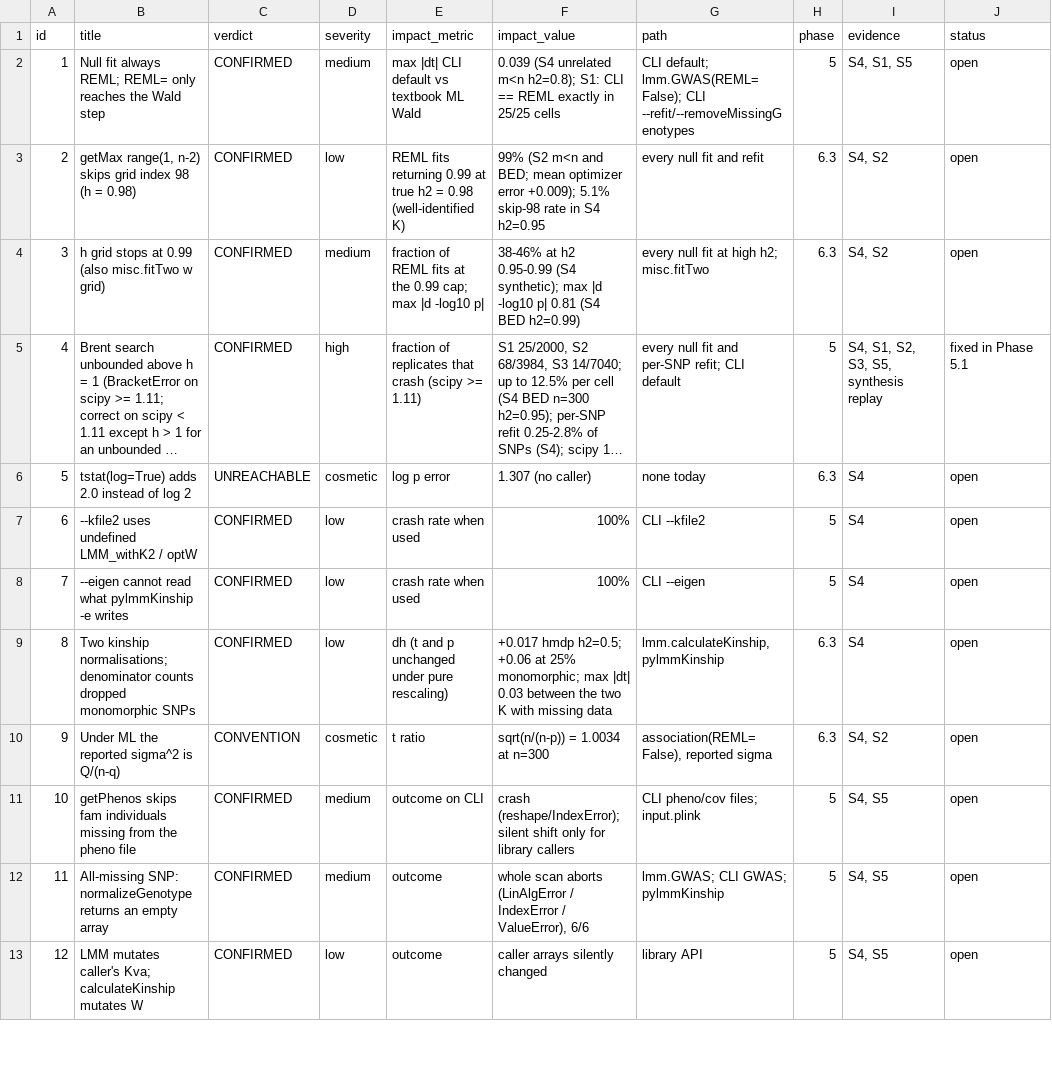
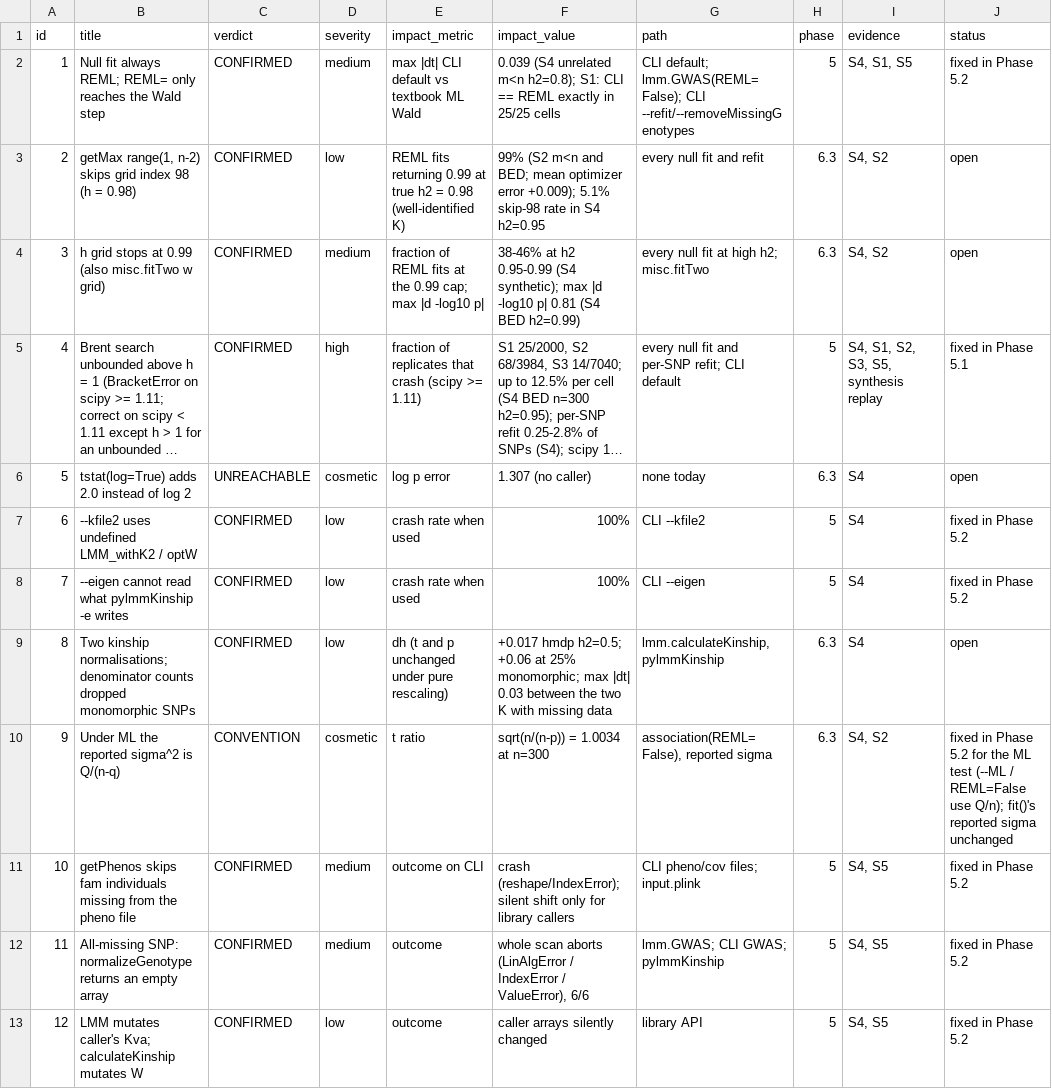
Before and after one commit to nickFurlotte/pylmm, a CSV file: sims/results/synthesis/bug_ledger.csv, drawn as a sheet; only a part is shown; long unchanged cells end in …; the diff covers the shown part only.

```diff
--- a/sims/results/synthesis/bug_ledger.csv
+++ b/sims/results/synthesis/bug_ledger.csv
@@ -1,3 +1,3 @@
 id,title,verdict,severity,impact_metric,impact_value,path,phase,evidence,status
-1,Null fit always REML; REML= only reaches the Wald step,CONFIRMED,medium,max |dt| CLI default vs textbook ML Wald,0.039 (S4 unrelated m<n h2=0.8); S1: CLI == REML exactly in 25/25 cells,CLI default; lmm.GWAS(REML=False); CLI --refit/--removeMissingGenotypes,5,"S4, S1, S5",open
+1,Null fit always REML; REML= only reaches the Wald step,CONFIRMED,medium,max |dt| CLI default vs textbook ML Wald,0.039 (S4 unrelated m<n h2=0.8); S1: CLI == REML exactly in 25/25 cells,CLI default; lmm.GWAS(REML=False); CLI --refit/--removeMissingGenotypes,5,"S4, S1, S5",fixed in Phase 5.2
 2,"getMax range(1, n-2) skips grid index 98 (h = 0.98)",CONFIRMED,low,REML fits returning 0.99 at true h2 = 0.98 (well-identified K),99% (S2 m<n and BED; mean optimizer error +0.009); 5.1% skip-98 rate in S4 h2=0.95,every null fit and refit,6.3,"S4, S2",open
@@ -6,8 +6,8 @@ id,title,verdict,severity,impact_metric,impact_value,path,phase,evidence,status
 5,tstat(log=True) adds 2.0 instead of log 2,UNREACHABLE,cosmetic,log p error,1.307 (no caller),none today,6.3,S4,open
-6,--kfile2 uses undefined LMM_withK2 / optW,CONFIRMED,low,crash rate when used,100%,CLI --kfile2,5,S4,open
-7,--eigen cannot read what pylmmKinship -e writes,CONFIRMED,low,crash rate when used,100%,CLI --eigen,5,S4,open
+6,--kfile2 uses undefined LMM_withK2 / optW,CONFIRMED,low,crash rate when used,100%,CLI --kfile2,5,S4,fixed in Phase 5.2
+7,--eigen cannot read what pylmmKinship -e writes,CONFIRMED,low,crash rate when used,100%,CLI --eigen,5,S4,fixed in Phase 5.2
 8,Two kinship normalisations; denominator counts dropped monomorphic SNPs,CONFIRMED,low,dh (t and p unchanged under pure rescaling),+0.017 hmdp h2=0.5; +0.06 at 25% monomorphic; max |dt| 0.03 between the two K with missing data,"lmm.calculateKinship, pylmmKinship",6.3,S4,open
-9,Under ML the reported sigma^2 is Q/(n-q),CONVENTION,cosmetic,t ratio,sqrt(n/(n-p)) = 1.0034 at n=300,"association(REML=False), reported sigma",6.3,"S4, S2",open
-10,getPhenos skips fam individuals missing from the pheno file,CONFIRMED,medium,outcome on CLI,crash (reshape/IndexError); silent shift only for library callers,CLI pheno/cov files; input.plink,5,"S4, S5",open
-11,All-missing SNP: normalizeGenotype returns an empty array,CONFIRMED,medium,outcome,"whole scan aborts (LinAlgError / IndexError / ValueError), 6/6",lmm.GWAS; CLI GWAS; pylmmKinship,5,"S4, S5",open
-12,LMM mutates caller's Kva; calculateKinship mutates W,CONFIRMED,low,outcome,caller arrays silently changed,library API,5,"S4, S5",open
+9,Under ML the reported sigma^2 is Q/(n-q),CONVENTION,cosmetic,t ratio,sqrt(n/(n-p)) = 1.0034 at n=300,"association(REML=False), reported sigma",6.3,"S4, S2",fixed in Phase 5.2 for the ML test (--ML / REML=False use Q/n); fit()'s reported sigma unchanged
+10,getPhenos skips fam individuals missing from the pheno file,CONFIRMED,medium,outcome on CLI,crash (reshape/IndexError); silent shift only for library callers,CLI pheno/cov files; input.plink,5,"S4, S5",fixed in Phase 5.2
+11,All-missing SNP: normalizeGenotype returns an empty array,CONFIRMED,medium,outcome,"whole scan aborts (LinAlgError / IndexError / ValueError), 6/6",lmm.GWAS; CLI GWAS; pylmmKinship,5,"S4, S5",fixed in Phase 5.2
+12,LMM mutates caller's Kva; calculateKinship mutates W,CONFIRMED,low,outcome,caller arrays silently changed,library API,5,"S4, S5",fixed in Phase 5.2
```
Also changed, not shown: 9 edited cells elsewhere in this file, 4 other files.
